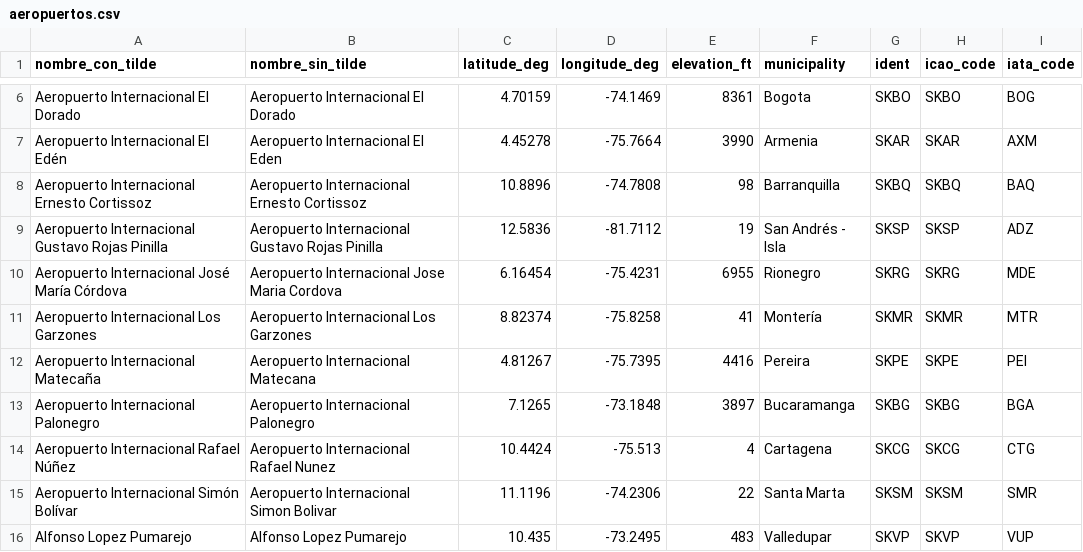
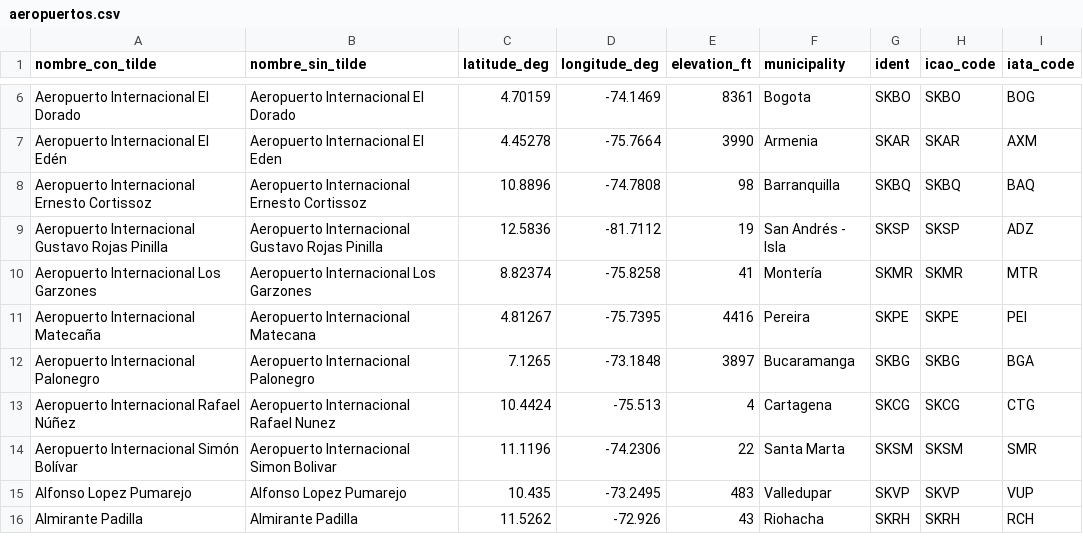
Before and after one commit to FiboDev/aeropuertos_lab, a CSV file: server/application/static/aeropuertos.csv, drawn as a sheet; only a part is shown, gaps mark what is left out; the shorter side is filled out with more unchanged rows; the diff covers the shown part only.

```diff
--- a/server/application/static/aeropuertos.csv
+++ b/server/application/static/aeropuertos.csv
@@ -9,3 +9,2 @@ Aeropuerto Internacional Ernesto Cortissoz,Aeropuerto Internacional Ernesto Cort
 Aeropuerto Internacional Gustavo Rojas Pinilla,Aeropuerto Internacional Gustavo Rojas Pinilla,12.5836,-81.7112,19,San Andrés - Isla,SKSP,SKSP,ADZ
-Aeropuerto Internacional José María Córdova,Aeropuerto Internacional Jose Maria Cordova,6.16454,-75.4231,6955,Rionegro,SKRG,SKRG,MDE
 Aeropuerto Internacional Los Garzones,Aeropuerto Internacional Los Garzones,8.82374,-75.8258,41,Montería,SKMR,SKMR,MTR
```
Also changed, not shown: 2 added rows, 18 removed rows and 4 moved rows elsewhere in this file, 2 other files.
